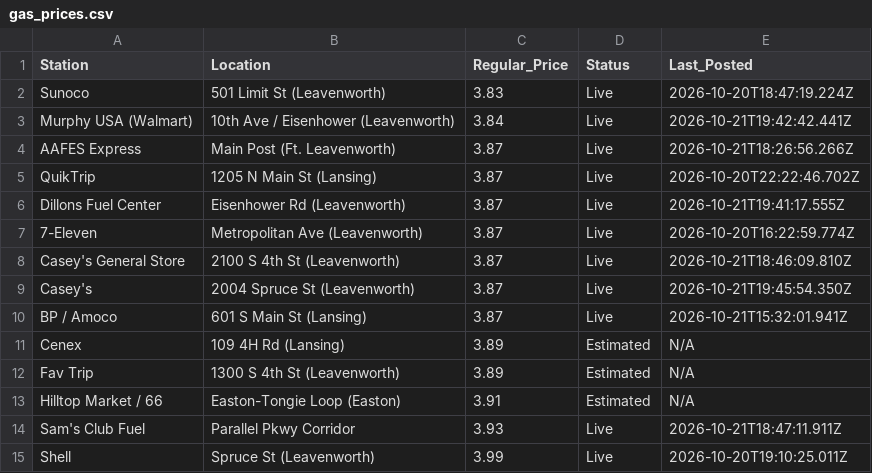
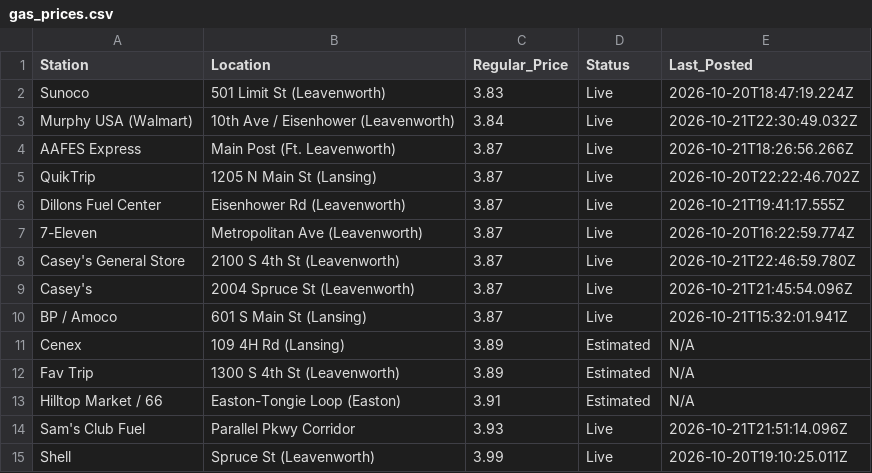
Before and after one commit to jcaba-creator/pleasant-ridge-gazette, a CSV file: gas_prices.csv, drawn as a sheet.

```diff
--- a/gas_prices.csv
+++ b/gas_prices.csv
@@ -2,3 +2,3 @@ Station,Location,Regular_Price,Status,Last_Posted
 Sunoco,501 Limit St (Leavenworth),3.83,Live,2026-10-20T18:47:19.224Z
-Murphy USA (Walmart),10th Ave / Eisenhower (Leavenworth),3.84,Live,2026-10-21T19:42:42.441Z
+Murphy USA (Walmart),10th Ave / Eisenhower (Leavenworth),3.84,Live,2026-10-21T22:30:49.032Z
 AAFES Express,Main Post (Ft. Leavenworth),3.87,Live,2026-10-21T18:26:56.266Z
@@ -7,4 +7,4 @@ Dillons Fuel Center,Eisenhower Rd (Leavenworth),3.87,Live,2026-10-21T19:41:17.55
 7-Eleven,Metropolitan Ave (Leavenworth),3.87,Live,2026-10-20T16:22:59.774Z
-Casey's General Store,2100 S 4th St (Leavenworth),3.87,Live,2026-10-21T18:46:09.810Z
-Casey's,2004 Spruce St (Leavenworth),3.87,Live,2026-10-21T19:45:54.350Z
+Casey's General Store,2100 S 4th St (Leavenworth),3.87,Live,2026-10-21T22:46:59.780Z
+Casey's,2004 Spruce St (Leavenworth),3.87,Live,2026-10-21T21:45:54.096Z
 BP / Amoco,601 S Main St (Lansing),3.87,Live,2026-10-21T15:32:01.941Z
@@ -13,3 +13,3 @@ Fav Trip,1300 S 4th St (Leavenworth),3.89,Estimated,N/A
 Hilltop Market / 66,Easton-Tongie Loop (Easton),3.91,Estimated,N/A
-Sam's Club Fuel,Parallel Pkwy Corridor,3.93,Live,2026-10-21T18:47:11.911Z
+Sam's Club Fuel,Parallel Pkwy Corridor,3.93,Live,2026-10-21T21:51:14.096Z
 Shell,Spruce St (Leavenworth),3.99,Live,2026-10-20T19:10:25.011Z
```
Also changed, not shown: public/gas_prices.csv, 11 other files.
